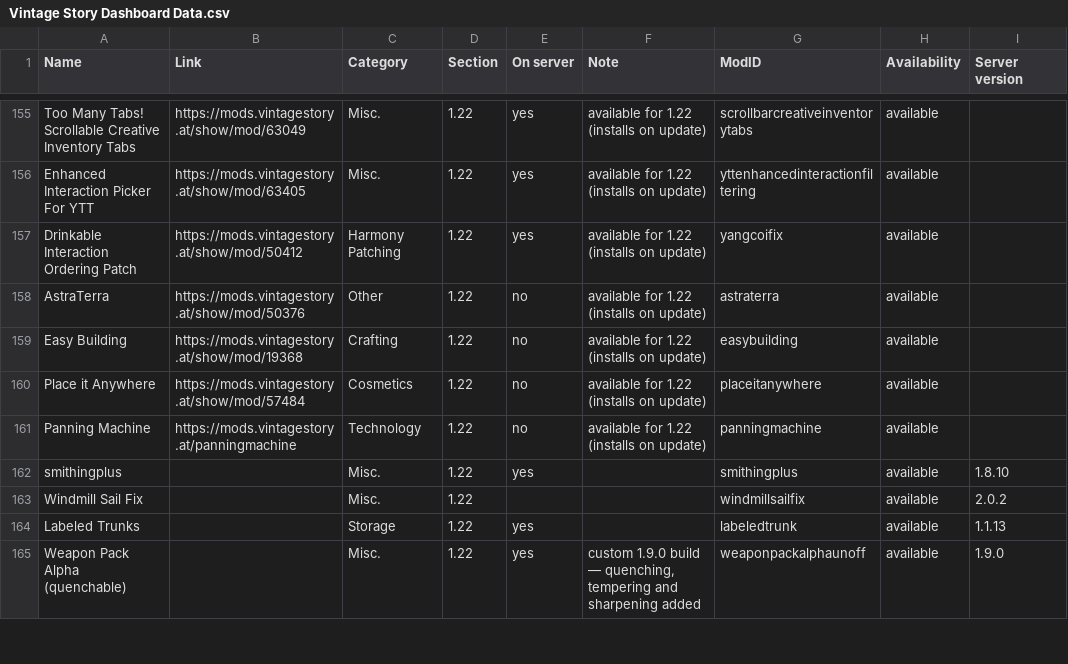
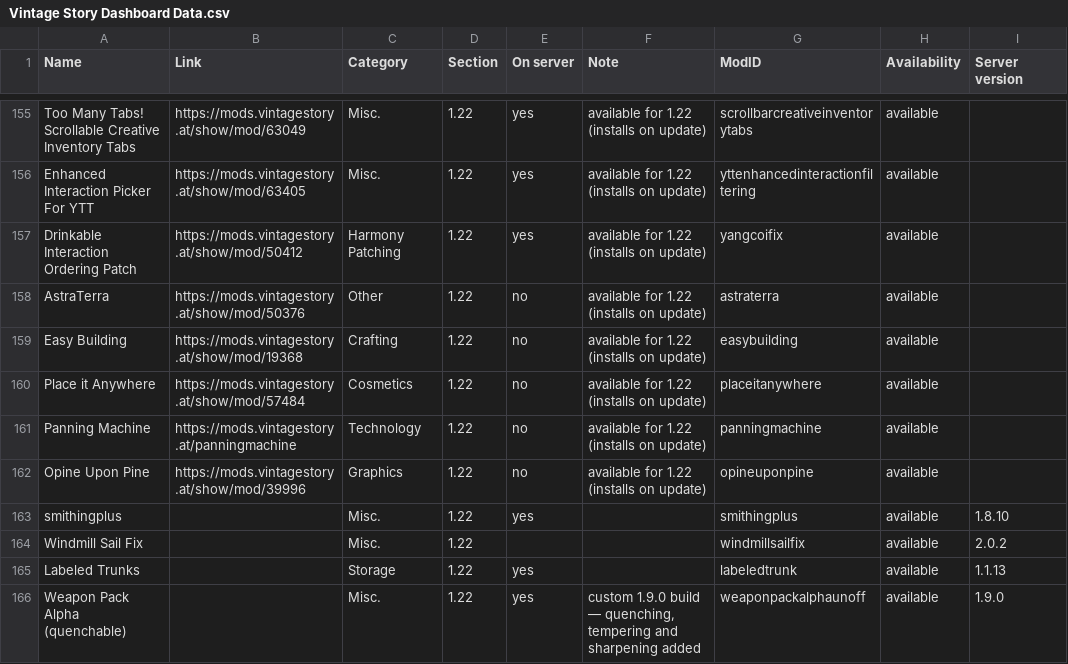
Before and after one commit to ConnyZs/VintageStory, a CSV file: Vintage Story Dashboard Data.csv, drawn as a sheet; only a part is shown, gaps mark what is left out.

```diff
--- a/Vintage Story Dashboard Data.csv
+++ b/Vintage Story Dashboard Data.csv
@@ -161,2 +161,3 @@ Place it Anywhere,https://mods.vintagestory.at/show/mod/57484,Cosmetics,1.22,no,
 Panning Machine,https://mods.vintagestory.at/panningmachine,Technology,1.22,no,available for 1.22 (installs on update),panningmachine,available,
+Opine Upon Pine,https://mods.vintagestory.at/show/mod/39996,Graphics,1.22,no,available for 1.22 (installs on update),opineuponpine,available,
 smithingplus,,Misc.,1.22,yes,,smithingplus,available,1.8.10
```
Also changed, not shown: 3 other files.
